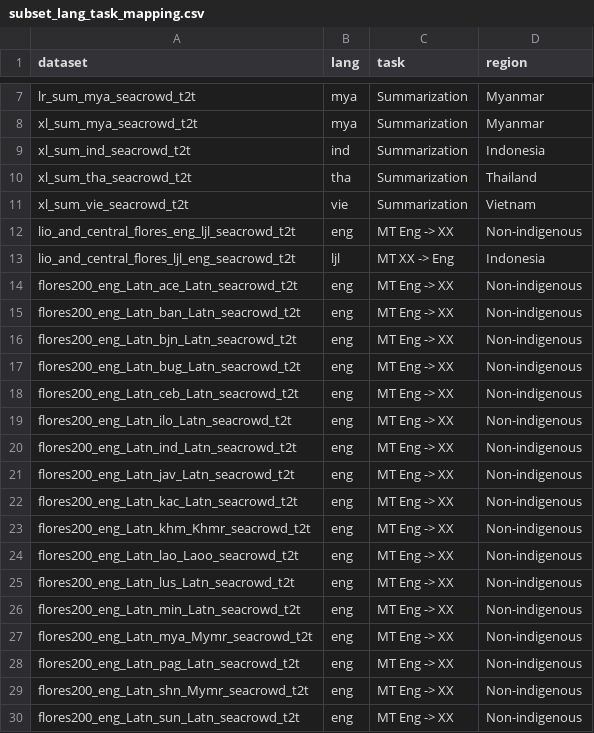
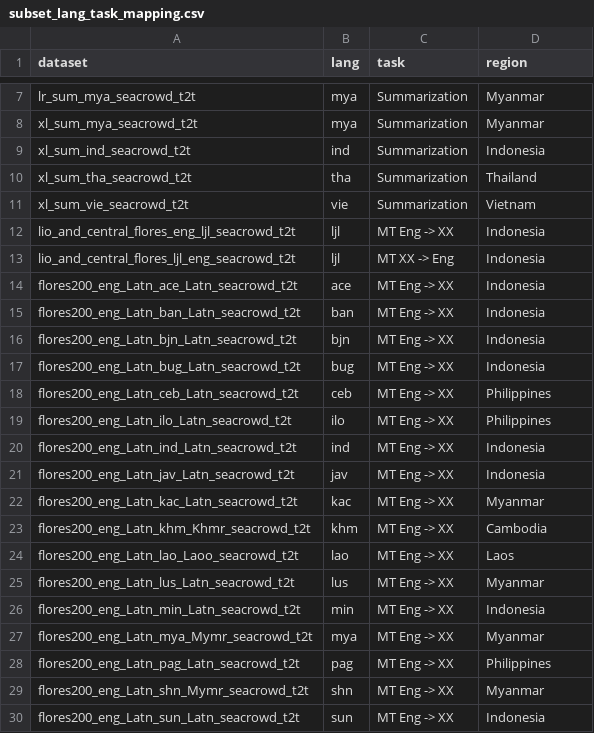
Before and after one commit to SEACrowd/seacrowd-experiments, a CSV file: notebooks/utils/subset_lang_task_mapping.csv, drawn as a sheet; only a part is shown, gaps mark what is left out; the diff covers the shown part only.

```diff
--- a/notebooks/utils/subset_lang_task_mapping.csv
+++ b/notebooks/utils/subset_lang_task_mapping.csv
@@ -11,20 +11,20 @@ xl_sum_tha_seacrowd_t2t,tha,Summarization,Thailand
 xl_sum_vie_seacrowd_t2t,vie,Summarization,Vietnam
-lio_and_central_flores_eng_ljl_seacrowd_t2t,eng,MT Eng -> XX,Non-indigenous
+lio_and_central_flores_eng_ljl_seacrowd_t2t,ljl,MT Eng -> XX,Indonesia
 lio_and_central_flores_ljl_eng_seacrowd_t2t,ljl,MT XX -> Eng,Indonesia
-flores200_eng_Latn_ace_Latn_seacrowd_t2t,eng,MT Eng -> XX,Non-indigenous
-flores200_eng_Latn_ban_Latn_seacrowd_t2t,eng,MT Eng -> XX,Non-indigenous
-flores200_eng_Latn_bjn_Latn_seacrowd_t2t,eng,MT Eng -> XX,Non-indigenous
-flores200_eng_Latn_bug_Latn_seacrowd_t2t,eng,MT Eng -> XX,Non-indigenous
-flores200_eng_Latn_ceb_Latn_seacrowd_t2t,eng,MT Eng -> XX,Non-indigenous
-flores200_eng_Latn_ilo_Latn_seacrowd_t2t,eng,MT Eng -> XX,Non-indigenous
-flores200_eng_Latn_ind_Latn_seacrowd_t2t,eng,MT Eng -> XX,Non-indigenous
-flores200_eng_Latn_jav_Latn_seacrowd_t2t,eng,MT Eng -> XX,Non-indigenous
-flores200_eng_Latn_kac_Latn_seacrowd_t2t,eng,MT Eng -> XX,Non-indigenous
-flores200_eng_Latn_khm_Khmr_seacrowd_t2t,eng,MT Eng -> XX,Non-indigenous
-flores200_eng_Latn_lao_Laoo_seacrowd_t2t,eng,MT Eng -> XX,Non-indigenous
-flores200_eng_Latn_lus_Latn_seacrowd_t2t,eng,MT Eng -> XX,Non-indigenous
-flores200_eng_Latn_min_Latn_seacrowd_t2t,eng,MT Eng -> XX,Non-indigenous
-flores200_eng_Latn_mya_Mymr_seacrowd_t2t,eng,MT Eng -> XX,Non-indigenous
-flores200_eng_Latn_pag_Latn_seacrowd_t2t,eng,MT Eng -> XX,Non-indigenous
-flores200_eng_Latn_shn_Mymr_seacrowd_t2t,eng,MT Eng -> XX,Non-indigenous
-flores200_eng_Latn_sun_Latn_seacrowd_t2t,eng,MT Eng -> XX,Non-indigenous
+flores200_eng_Latn_ace_Latn_seacrowd_t2t,ace,MT Eng -> XX,Indonesia
+flores200_eng_Latn_ban_Latn_seacrowd_t2t,ban,MT Eng -> XX,Indonesia
+flores200_eng_Latn_bjn_Latn_seacrowd_t2t,bjn,MT Eng -> XX,Indonesia
+flores200_eng_Latn_bug_Latn_seacrowd_t2t,bug,MT Eng -> XX,Indonesia
+flores200_eng_Latn_ceb_Latn_seacrowd_t2t,ceb,MT Eng -> XX,Philippines
+flores200_eng_Latn_ilo_Latn_seacrowd_t2t,ilo,MT Eng -> XX,Philippines
+flores200_eng_Latn_ind_Latn_seacrowd_t2t,ind,MT Eng -> XX,Indonesia
+flores200_eng_Latn_jav_Latn_seacrowd_t2t,jav,MT Eng -> XX,Indonesia
+flores200_eng_Latn_kac_Latn_seacrowd_t2t,kac,MT Eng -> XX,Myanmar
+flores200_eng_Latn_khm_Khmr_seacrowd_t2t,khm,MT Eng -> XX,Cambodia
+flores200_eng_Latn_lao_Laoo_seacrowd_t2t,lao,MT Eng -> XX,Laos
+flores200_eng_Latn_lus_Latn_seacrowd_t2t,lus,MT Eng -> XX,Myanmar
+flores200_eng_Latn_min_Latn_seacrowd_t2t,min,MT Eng -> XX,Indonesia
+flores200_eng_Latn_mya_Mymr_seacrowd_t2t,mya,MT Eng -> XX,Myanmar
+flores200_eng_Latn_pag_Latn_seacrowd_t2t,pag,MT Eng -> XX,Philippines
+flores200_eng_Latn_shn_Mymr_seacrowd_t2t,shn,MT Eng -> XX,Myanmar
+flores200_eng_Latn_sun_Latn_seacrowd_t2t,sun,MT Eng -> XX,Indonesia
```
Also changed, not shown: 47 edited cells elsewhere in this file, 14 other files.
